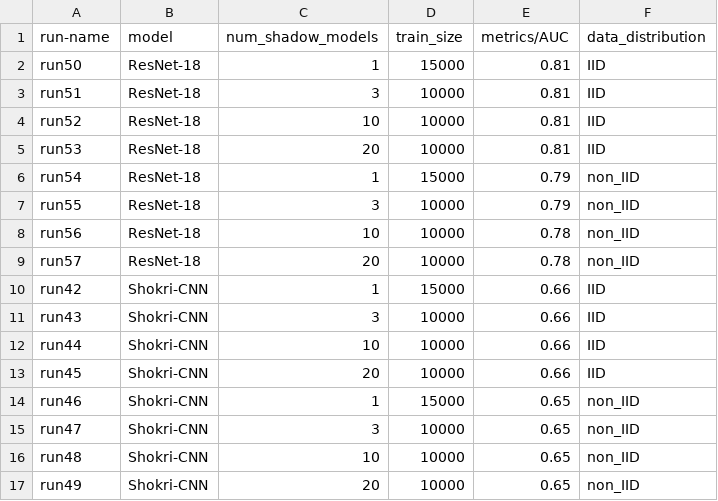
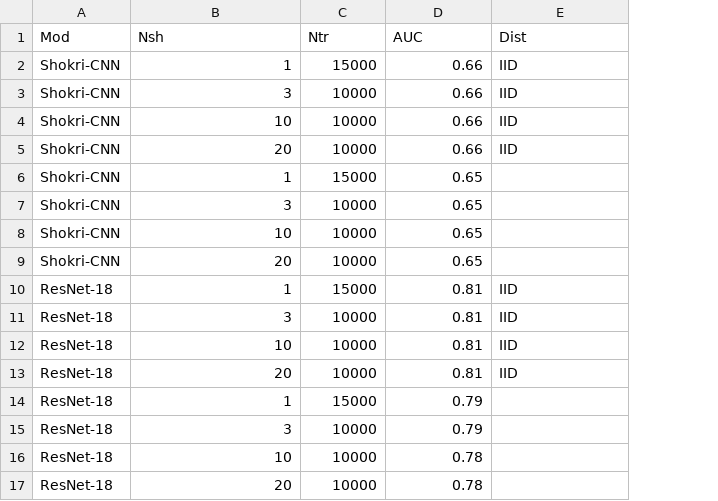
Before and after one commit to JonasGreim/Federated-Learning-MIA-Analysis, a CSV file: experiments_data_analysis/data/side_experiments_shadow_models/overview.csv, drawn as a sheet; removed rows and columns are numbered as before the commit, all else as after; the diff names each change by its address in the sheet, - before the commit and + after, or states it on an @@ line.

Commit message:
refactor overview table generation: update column headers to German, enhance LaTeX formatting, and improve data handling

```diff
--- a/experiments_data_analysis/data/side_experiments_shadow_models/overview.csv
+++ b/experiments_data_analysis/data/side_experiments_shadow_models/overview.csv
-column A, rows 2-9: run50 | run51 | run52 | run53 | run54 | run55 | run56 | run57
-row 1: run-name | model | num_shadow_models | train_size | metrics/AUC | data_distribution
+row 1: Mod | Nsh | Ntr | AUC | Dist
@@ row 10 moved to row 2: Shokri-CNN @@
@@ row 11 moved to row 3: Shokri-CNN @@
@@ row 12 moved to row 4: Shokri-CNN @@
@@ row 13 moved to row 5: Shokri-CNN @@
+row 6: Shokri-CNN | 1 | 15000 | 0.65
+row 7: Shokri-CNN | 3 | 10000 | 0.65
+row 8: Shokri-CNN | 10 | 10000 | 0.65
+row 9: Shokri-CNN | 20 | 10000 | 0.65
-E14:E17: non_IID
+E14:E17: (empty)
-row 14: run46 | Shokri-CNN | 1 | 15000 | 0.65 | non_IID
-row 15: run47 | Shokri-CNN | 3 | 10000 | 0.65 | non_IID
-row 16: run48 | Shokri-CNN | 10 | 10000 | 0.65 | non_IID
-row 17: run49 | Shokri-CNN | 20 | 10000 | 0.65 | non_IID
```
Also changed, not shown: 3 other files.
